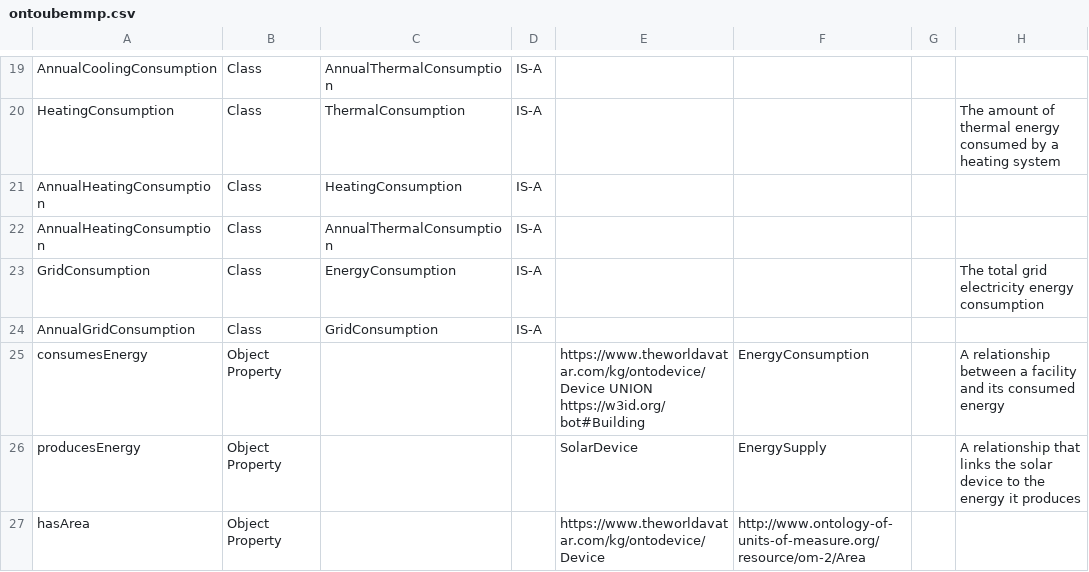
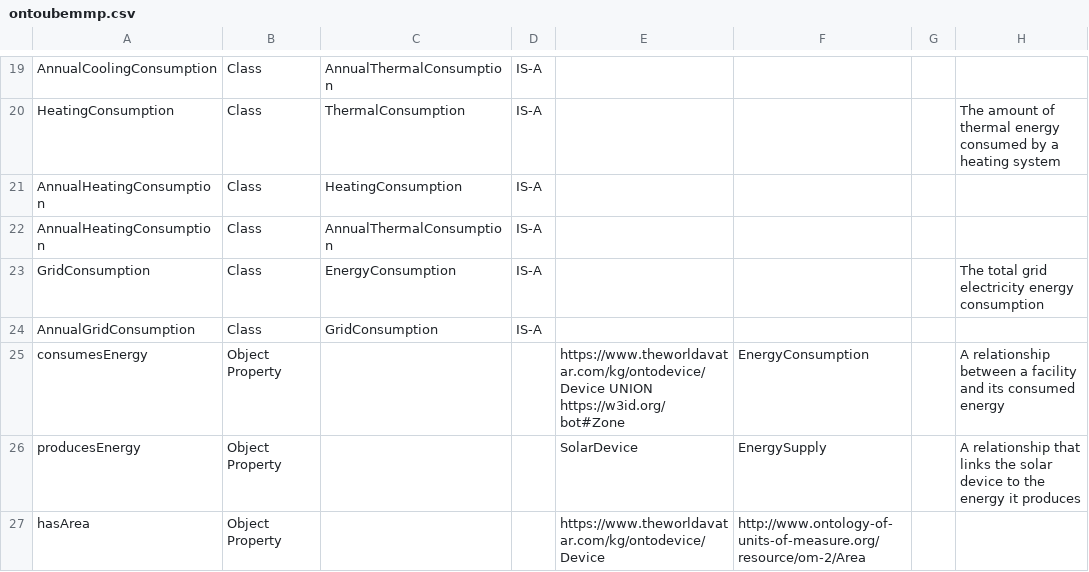
Before and after one commit to msff2/ontology, a CSV file: JPS_Ontology/ontology/ontoubemmp/ontoubemmp.csv, drawn as a sheet; only a part is shown, gaps mark what is left out; the diff names each change by its address in the sheet, - before the commit and + after, or states it on an @@ line.

Commit message:
1656-dev-add-threshold-and-meter-related-concepts-to-ontodevice-and-modify-ontoubemmp: change domain of consumesEnergy from bot:Building to bot:Zone

```diff
--- a/JPS_Ontology/ontology/ontoubemmp/ontoubemmp.csv
+++ b/JPS_Ontology/ontology/ontoubemmp/ontoubemmp.csv
-E25: https://www.theworldavatar.com/kg/ontodevice/Device UNION https://w3id.org/bot#Building
+E25: https://www.theworldavatar.com/kg/ontodevice/Device UNION https://w3id.org/bot#Zone
```
Also changed, not shown: 1 other file.
